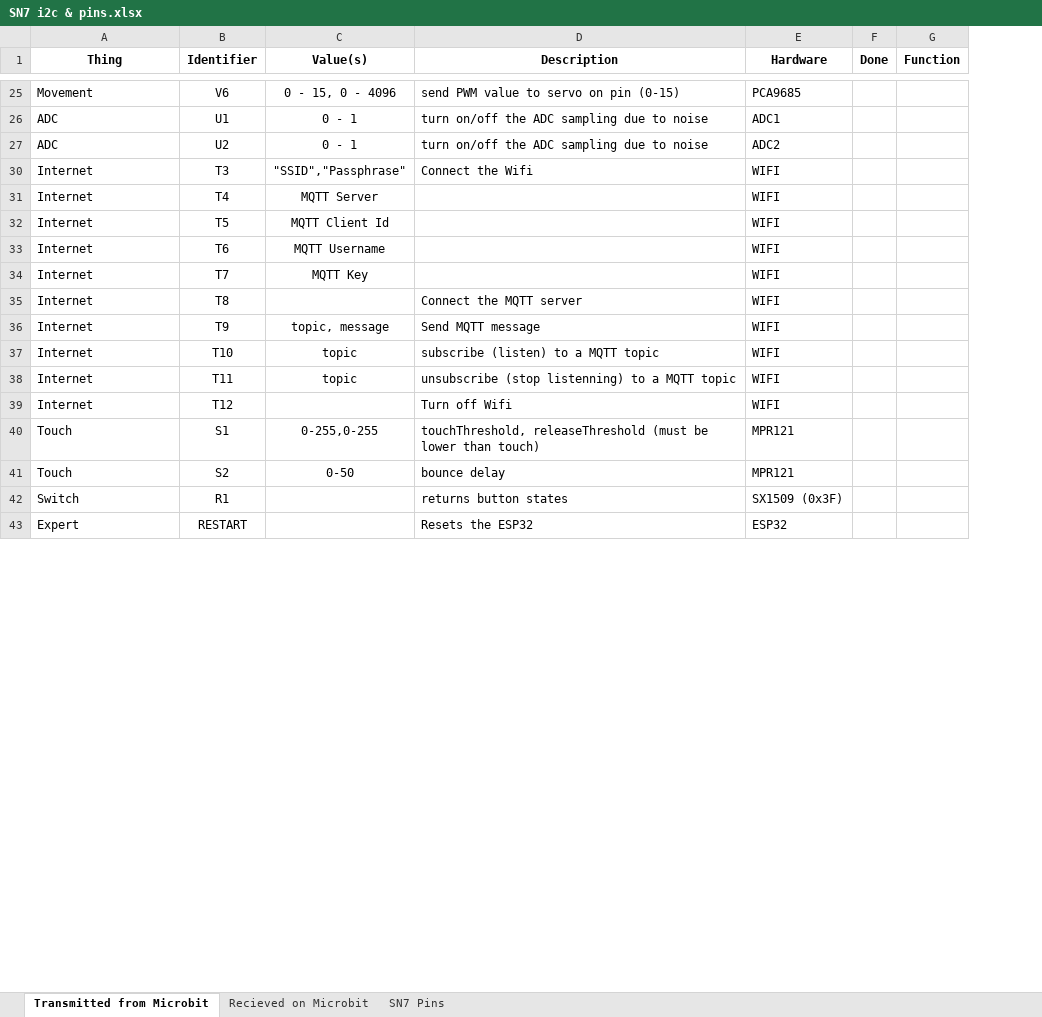
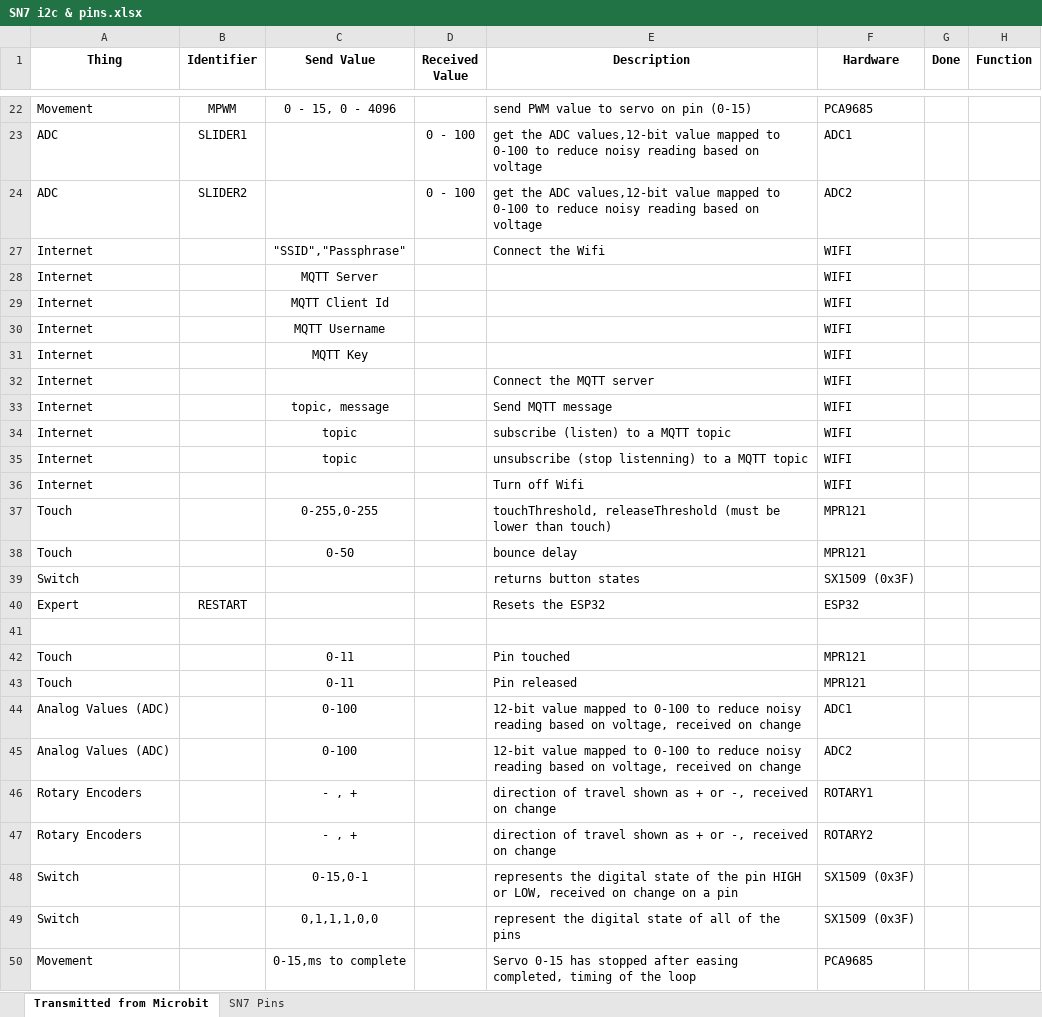
Before and after one commit to targetarchitecture/i2c-to-mqtt, an Excel workbook: SN7 i2c & pins.xlsx, sheet Transmitted from Microbit, drawn as a sheet; only a part is shown, gaps mark what is left out; values as stored, in another font and other column widths than the file's, no borders; addresses are those after the commit; the diff covers the shown part only; the diff names each change by its address in the sheet, - before the commit and + after, or states it on an @@ line.

```diff
--- a/SN7 i2c & pins.xlsx (sheet Transmitted from Microbit)
+++ b/SN7 i2c & pins.xlsx (sheet Transmitted from Microbit)
-sheet tab: Recieved on Microbit
+column D (Received Value), rows 23-24: 0 - 100 | 0 - 100
-C1: Value(s)
+C1: Send Value
-B22 (Identifier): V6
+B22 (Identifier): MPWM
-B23 (Identifier): U1
+B23 (Identifier): SLIDER1
-C23:C24 (Send Value): 0 - 1
+C23:C24 (Send Value): (empty)
-E23:E24 (Description): turn on/off the ADC sampling due to noise
+E23:E24 (Description): get the ADC values,12-bit value mapped to 0-100 to reduce noisy reading based on voltage
-B24 (Identifier): U2
+B24 (Identifier): SLIDER2
-B27 (Identifier): T3
+B27 (Identifier): (empty)
-B28 (Identifier): T4
+B28 (Identifier): (empty)
-B29 (Identifier): T5
+B29 (Identifier): (empty)
-B30 (Identifier): T6
+B30 (Identifier): (empty)
-B31 (Identifier): T7
+B31 (Identifier): (empty)
-B32 (Identifier): T8
+B32 (Identifier): (empty)
-B33 (Identifier): T9
+B33 (Identifier): (empty)
-B34 (Identifier): T10
+B34 (Identifier): (empty)
-B35 (Identifier): T11
+B35 (Identifier): (empty)
-B36 (Identifier): T12
+B36 (Identifier): (empty)
-B37 (Identifier): S1
+B37 (Identifier): (empty)
-B38 (Identifier): S2
+B38 (Identifier): (empty)
-B39 (Identifier): R1
+B39 (Identifier): (empty)
+row 41: (empty)
+row 42: Touch |  | 0-11 |  | Pin touched | MPR121
+row 43: Touch |  | 0-11 |  | Pin released | MPR121
+row 44: Analog Values (ADC) |  | 0-100 |  | 12-bit value mapped to 0-100 to reduce noisy reading based on voltage, received on change | ADC1
+row 45: Analog Values (ADC) |  | 0-100 |  | 12-bit value mapped to 0-100 to reduce noisy reading based on voltage, received on change | ADC2
+row 46: Rotary Encoders |  | - , + |  | direction of travel shown as + or -, received on change | ROTARY1
+row 47: Rotary Encoders |  | - , + |  | direction of travel shown as + or -, received on change | ROTARY2
+row 48: Switch |  | 0-15,0-1 |  | represents the digital state of the pin HIGH or LOW, received on change on a pin | SX1509 (0x3F)
+row 49: Switch |  | 0,1,1,1,0,0 |  | represent the digital state of all of the pins | SX1509 (0x3F)
+row 50: Movement |  | 0-15,ms to complete |  | Servo 0-15 has stopped after easing completed, timing of the loop | PCA9685
```
Also changed, not shown: 6 added rows, 4 removed rows, 27 edited cells and cell formats elsewhere in this sheet, 1 other file.
